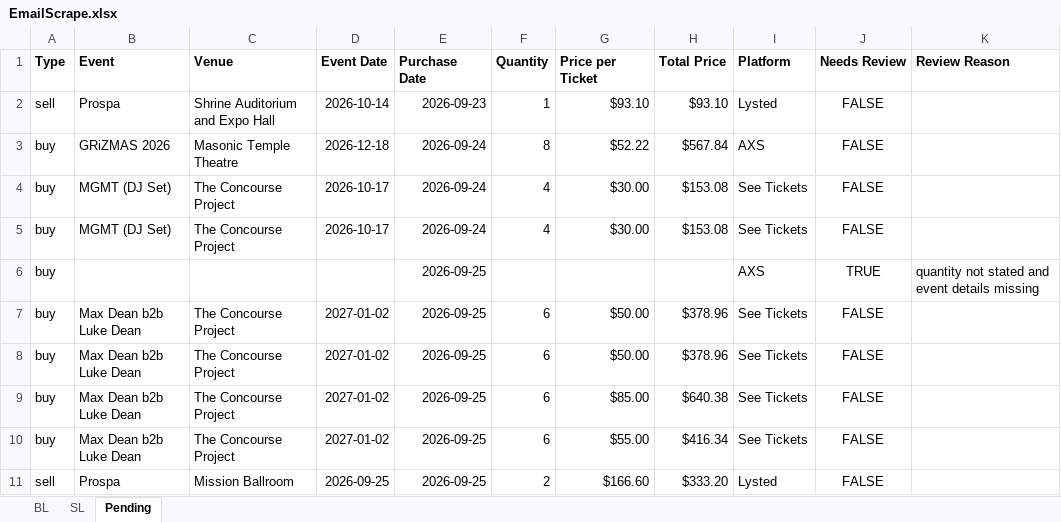
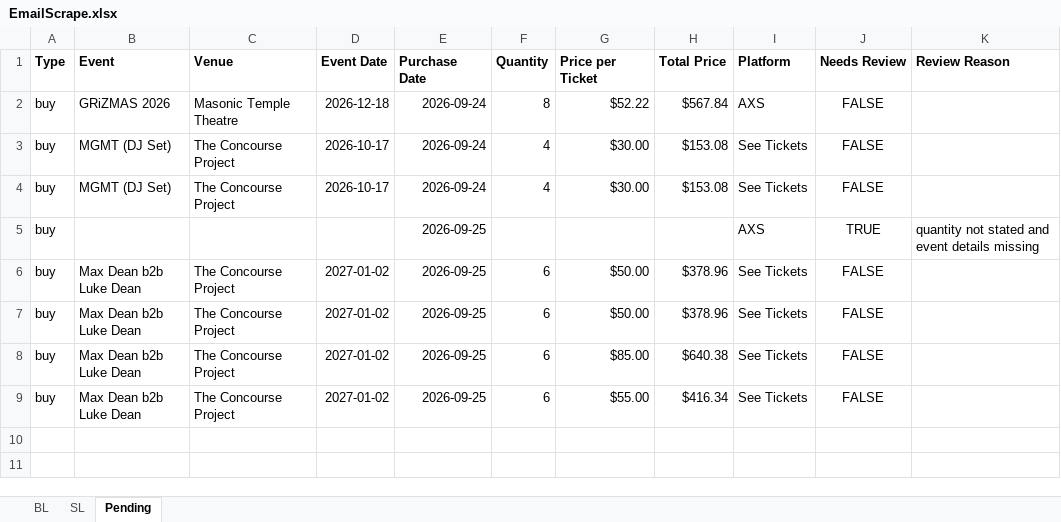
Before and after one commit to Cadennzzz/ticket-email-ingestion, an Excel workbook: EmailScrape.xlsx, sheet Pending, drawn as a sheet; values as stored, in another font and other column widths than the file's, no borders; the diff names each change by its address in the sheet, - before the commit and + after, or states it on an @@ line.

Commit message:
chore: sync workbook into DB (Prospa +2, Four Tet price fix)

```diff
--- a/EmailScrape.xlsx (sheet Pending)
+++ b/EmailScrape.xlsx (sheet Pending)
-row 2: sell | Prospa | Shrine Auditorium and Expo Hall | 2026-10-14 | 2026-09-23 | 1 | $93.10 | $93.10 | Lysted | FALSE
-row 11: sell | Prospa | Mission Ballroom | 2026-09-25 | 2026-09-25 | 2 | $166.60 | $333.20 | Lysted | FALSE
```
Also changed, not shown: sheet SL, sheet BL, 1 other file.
